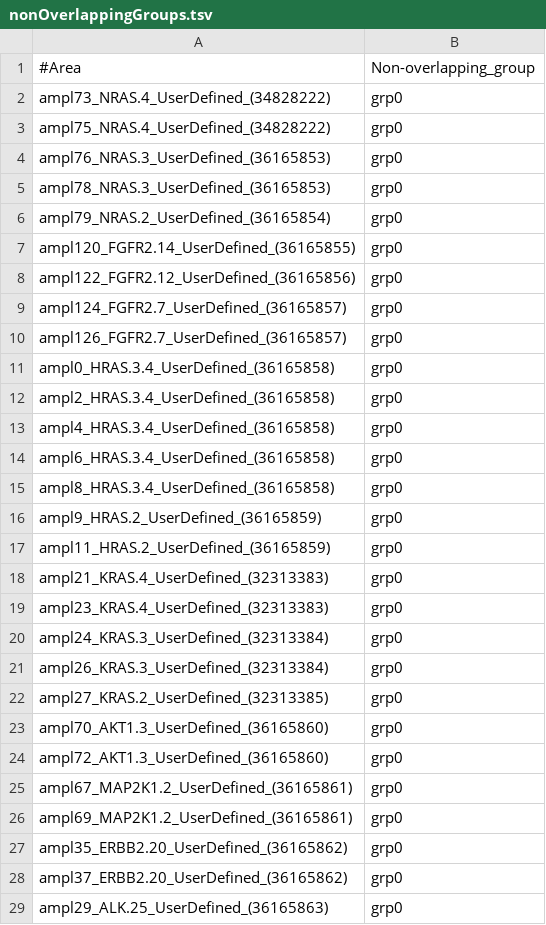
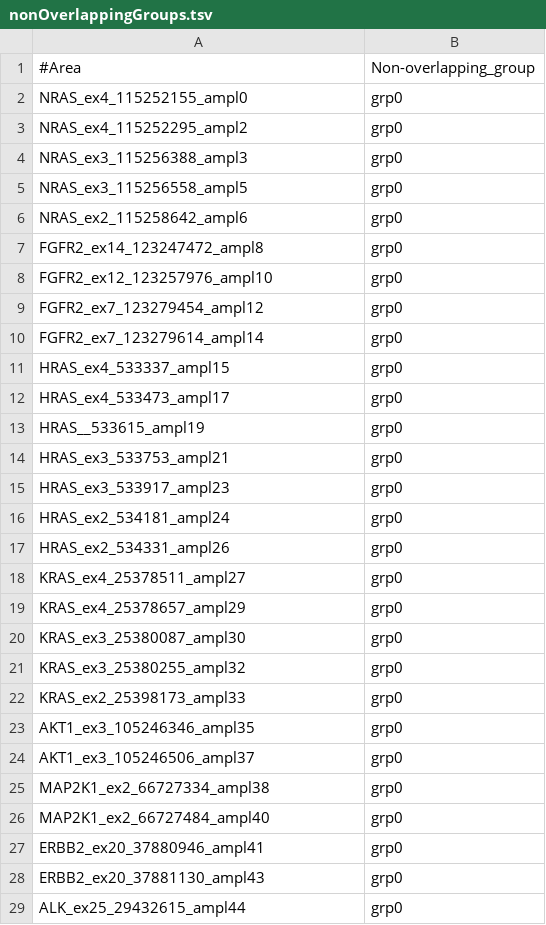
Before and after one commit to bialimed/AnaCore, a TSV file: ressources/amplicon_design/INCa_V1/GRCh37/libA/nonOverlappingGroups.tsv, drawn as a sheet; only a part is shown; the diff covers the shown part only.

```diff
--- a/ressources/amplicon_design/INCa_V1/GRCh37/libA/nonOverlappingGroups.tsv
+++ b/ressources/amplicon_design/INCa_V1/GRCh37/libA/nonOverlappingGroups.tsv
@@ -1,29 +1,29 @@
 #Area	Non-overlapping_group
-ampl73_NRAS.4_UserDefined_(34828222)	grp0
-ampl75_NRAS.4_UserDefined_(34828222)	grp0
-ampl76_NRAS.3_UserDefined_(36165853)	grp0
-ampl78_NRAS.3_UserDefined_(36165853)	grp0
-ampl79_NRAS.2_UserDefined_(36165854)	grp0
-ampl120_FGFR2.14_UserDefined_(36165855)	grp0
-ampl122_FGFR2.12_UserDefined_(36165856)	grp0
-ampl124_FGFR2.7_UserDefined_(36165857)	grp0
-ampl126_FGFR2.7_UserDefined_(36165857)	grp0
-ampl0_HRAS.3.4_UserDefined_(36165858)	grp0
-ampl2_HRAS.3.4_UserDefined_(36165858)	grp0
-ampl4_HRAS.3.4_UserDefined_(36165858)	grp0
-ampl6_HRAS.3.4_UserDefined_(36165858)	grp0
-ampl8_HRAS.3.4_UserDefined_(36165858)	grp0
-ampl9_HRAS.2_UserDefined_(36165859)	grp0
-ampl11_HRAS.2_UserDefined_(36165859)	grp0
-ampl21_KRAS.4_UserDefined_(32313383)	grp0
-ampl23_KRAS.4_UserDefined_(32313383)	grp0
-ampl24_KRAS.3_UserDefined_(32313384)	grp0
-ampl26_KRAS.3_UserDefined_(32313384)	grp0
-ampl27_KRAS.2_UserDefined_(32313385)	grp0
-ampl70_AKT1.3_UserDefined_(36165860)	grp0
-ampl72_AKT1.3_UserDefined_(36165860)	grp0
-ampl67_MAP2K1.2_UserDefined_(36165861)	grp0
-ampl69_MAP2K1.2_UserDefined_(36165861)	grp0
-ampl35_ERBB2.20_UserDefined_(36165862)	grp0
-ampl37_ERBB2.20_UserDefined_(36165862)	grp0
-ampl29_ALK.25_UserDefined_(36165863)	grp0
+NRAS_ex4_115252155_ampl0	grp0
+NRAS_ex4_115252295_ampl2	grp0
+NRAS_ex3_115256388_ampl3	grp0
+NRAS_ex3_115256558_ampl5	grp0
+NRAS_ex2_115258642_ampl6	grp0
+FGFR2_ex14_123247472_ampl8	grp0
+FGFR2_ex12_123257976_ampl10	grp0
+FGFR2_ex7_123279454_ampl12	grp0
+FGFR2_ex7_123279614_ampl14	grp0
+HRAS_ex4_533337_ampl15	grp0
+HRAS_ex4_533473_ampl17	grp0
+HRAS__533615_ampl19	grp0
+HRAS_ex3_533753_ampl21	grp0
+HRAS_ex3_533917_ampl23	grp0
+HRAS_ex2_534181_ampl24	grp0
+HRAS_ex2_534331_ampl26	grp0
+KRAS_ex4_25378511_ampl27	grp0
+KRAS_ex4_25378657_ampl29	grp0
+KRAS_ex3_25380087_ampl30	grp0
+KRAS_ex3_25380255_ampl32	grp0
+KRAS_ex2_25398173_ampl33	grp0
+AKT1_ex3_105246346_ampl35	grp0
+AKT1_ex3_105246506_ampl37	grp0
+MAP2K1_ex2_66727334_ampl38	grp0
+MAP2K1_ex2_66727484_ampl40	grp0
+ERBB2_ex20_37880946_ampl41	grp0
+ERBB2_ex20_37881130_ampl43	grp0
+ALK_ex25_29432615_ampl44	grp0
```
Also changed, not shown: 122 edited cells elsewhere in this file, ressources/amplicon_design/INCa_V1/GRCh37/libB/nonOverlappingGroups.tsv, ressources/amplicon_design/INCa_V1/GRCh37_chr/libA/nonOverlappingGroups.tsv, 9 other files.
